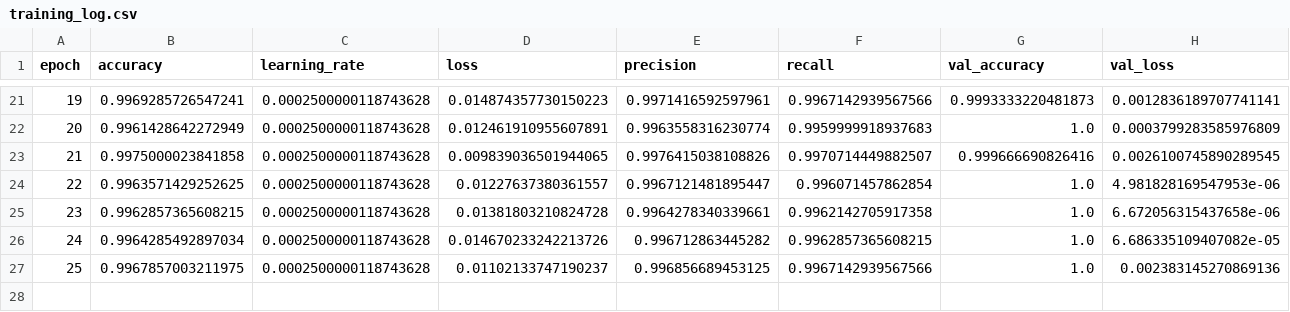
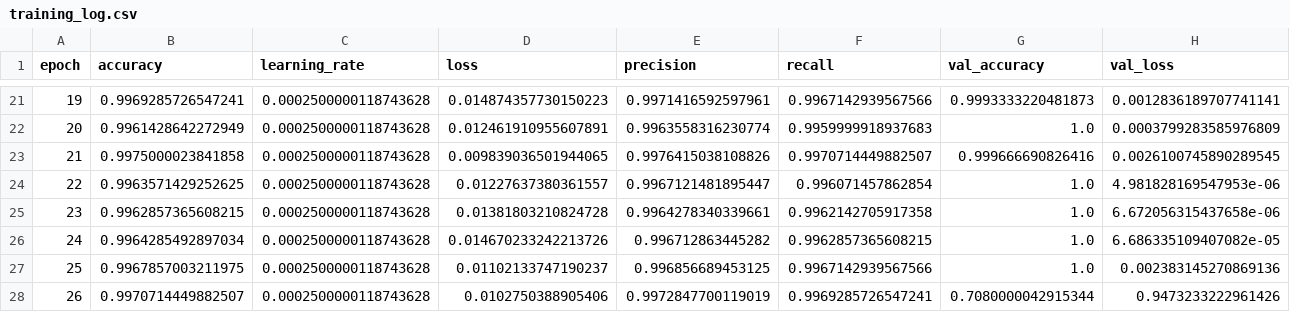
Before and after one commit to Ismat-Samadov/hand_gesture_recognition, a CSV file: outputs/training_log.csv, drawn as a sheet; only a part is shown, gaps mark what is left out; rows hold the shown columns only; the diff names each change by its address in the sheet, - before the commit and + after, or states it on an @@ line.

Commit message:
init

```diff
--- a/outputs/training_log.csv
+++ b/outputs/training_log.csv
+row 28: 26 | 0.9970714449882507 | 0.0002500000118743628 | 0.0102750388905406 | 0.9972847700119019 | 0.9969285726547241 | 0.7080000042915344 | 0.9473233222961426
```
